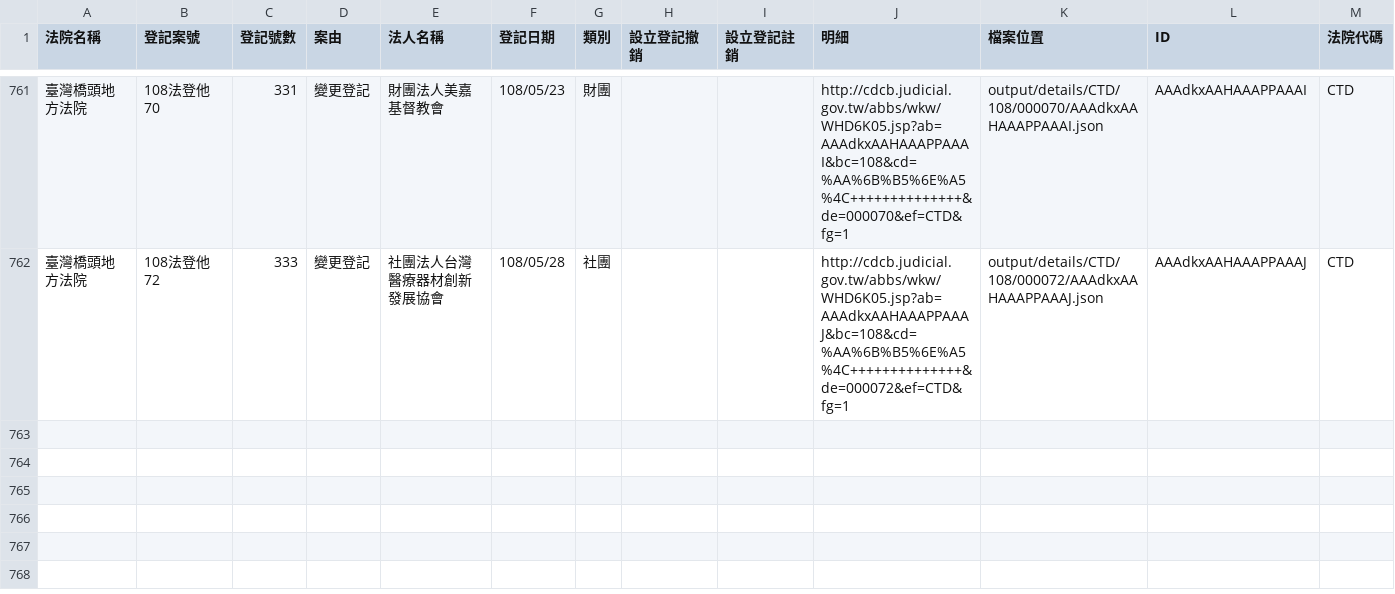
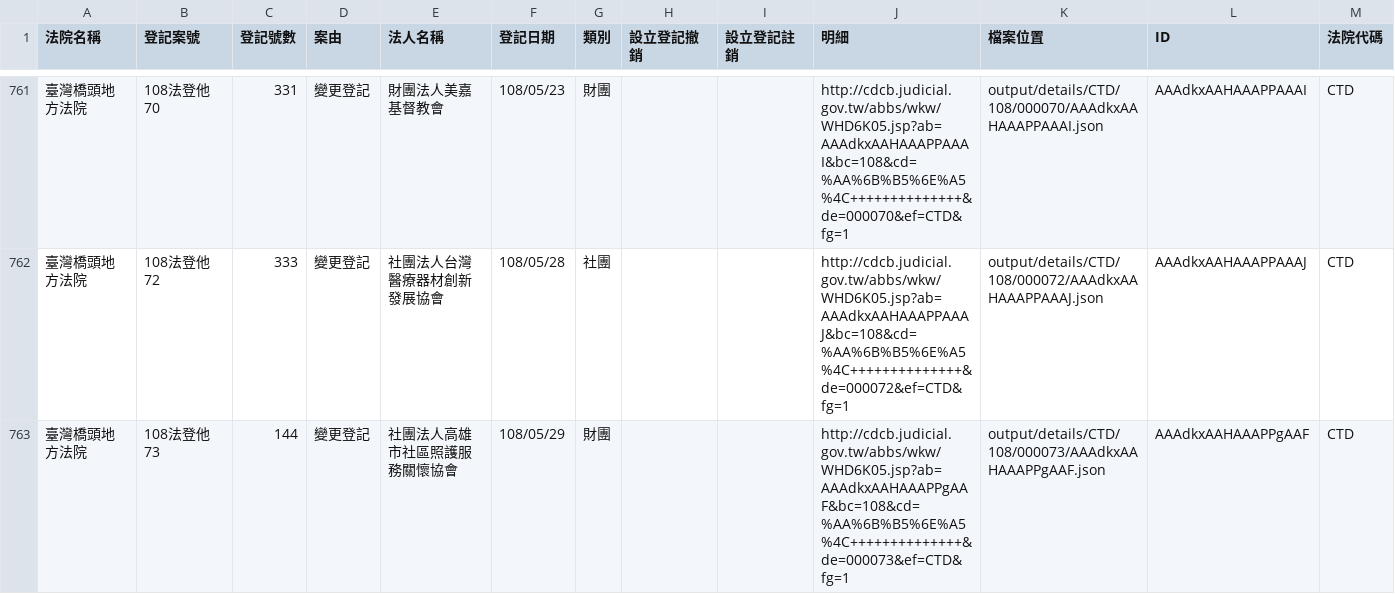
Before and after one commit to g0v/foundationtw, a CSV file: output/lists/CTD.csv, drawn as a sheet; only a part is shown, gaps mark what is left out; the diff names each change by its address in the sheet, - before the commit and + after, or states it on an @@ line.

```diff
--- a/output/lists/CTD.csv
+++ b/output/lists/CTD.csv
+row 763: 臺灣橋頭地方法院 | 108法登他73 | 144 | 變更登記 | 社團法人高雄市社區照護服務關懷協會 | 108/05/29 | 財團 |  |  | http://cdcb.judicial.gov.tw/abbs/wkw/WHD6K05.jsp?ab=AAAdkxAAHAAAPPgAAF&bc=108&cd=%AA%6B%B5%6E%A5%4C++++++++++++++&de=000073&ef=CTD&fg=1 | output/details/CTD/108/000073/AAAdkxAAHAAAPPgAAF.json | AAAdkxAAHAAAPPgAAF | CTD
```
Also changed, not shown: output/lists/CYD.csv, output/lists/KMD.csv, 36 other files.
